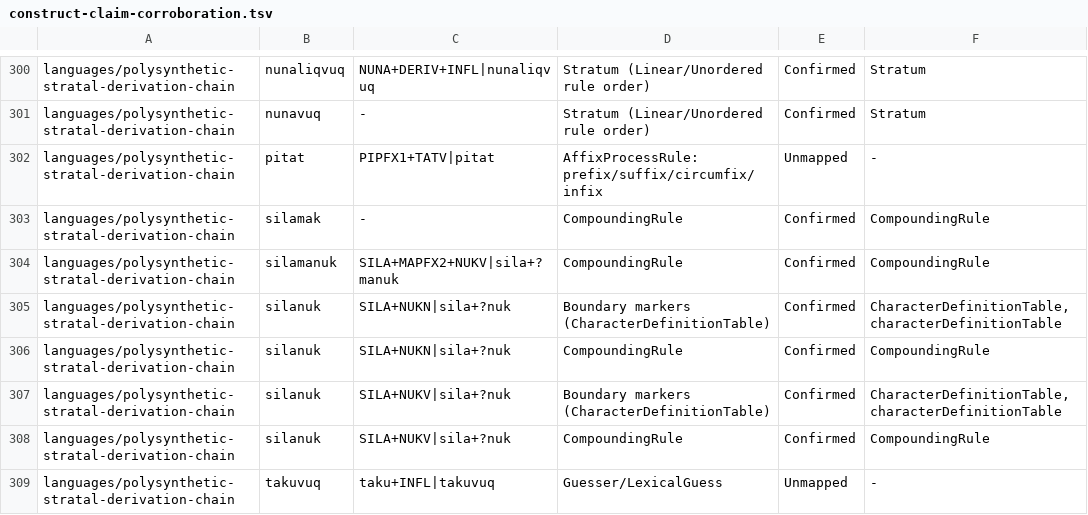
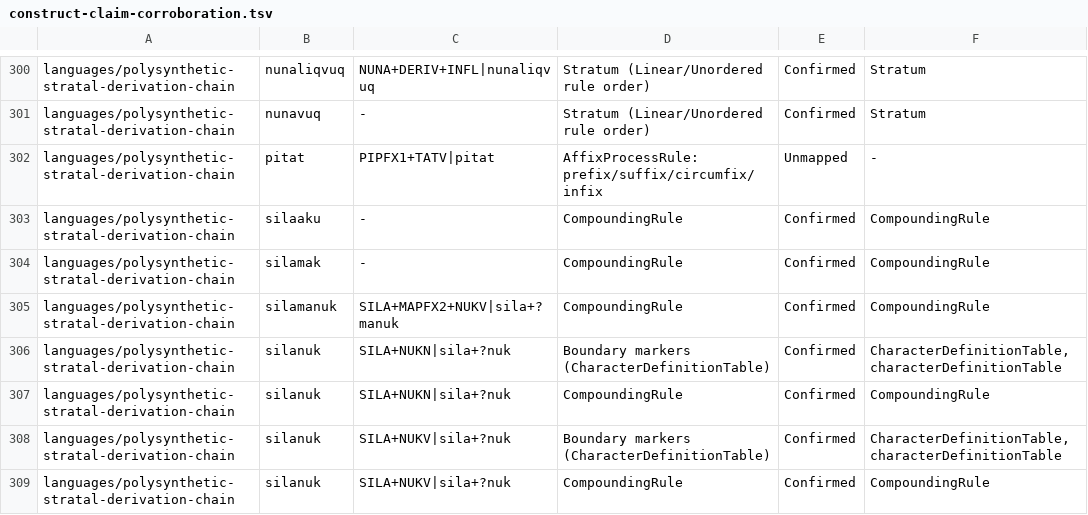
Before and after one commit to sillsdev/machine, a TSV file: conformance/construct-claim-corroboration.tsv, drawn as a sheet; only a part is shown, gaps mark what is left out; the shorter side is filled out with more unchanged rows.

```diff
--- a/conformance/construct-claim-corroboration.tsv
+++ b/conformance/construct-claim-corroboration.tsv
@@ -302,2 +302,3 @@ languages/polysynthetic-stratal-derivation-chain	nunavuq	-	Stratum (Linear/Unord
 languages/polysynthetic-stratal-derivation-chain	pitat	PIPFX1+TATV|pitat	AffixProcessRule: prefix/suffix/circumfix/infix	Unmapped	-
+languages/polysynthetic-stratal-derivation-chain	silaaku	-	CompoundingRule	Confirmed	CompoundingRule
 languages/polysynthetic-stratal-derivation-chain	silamak	-	CompoundingRule	Confirmed	CompoundingRule
```
Also changed, not shown: conformance/coverage.csv, conformance/engine-gate-inventory.tsv, 19 other files.
